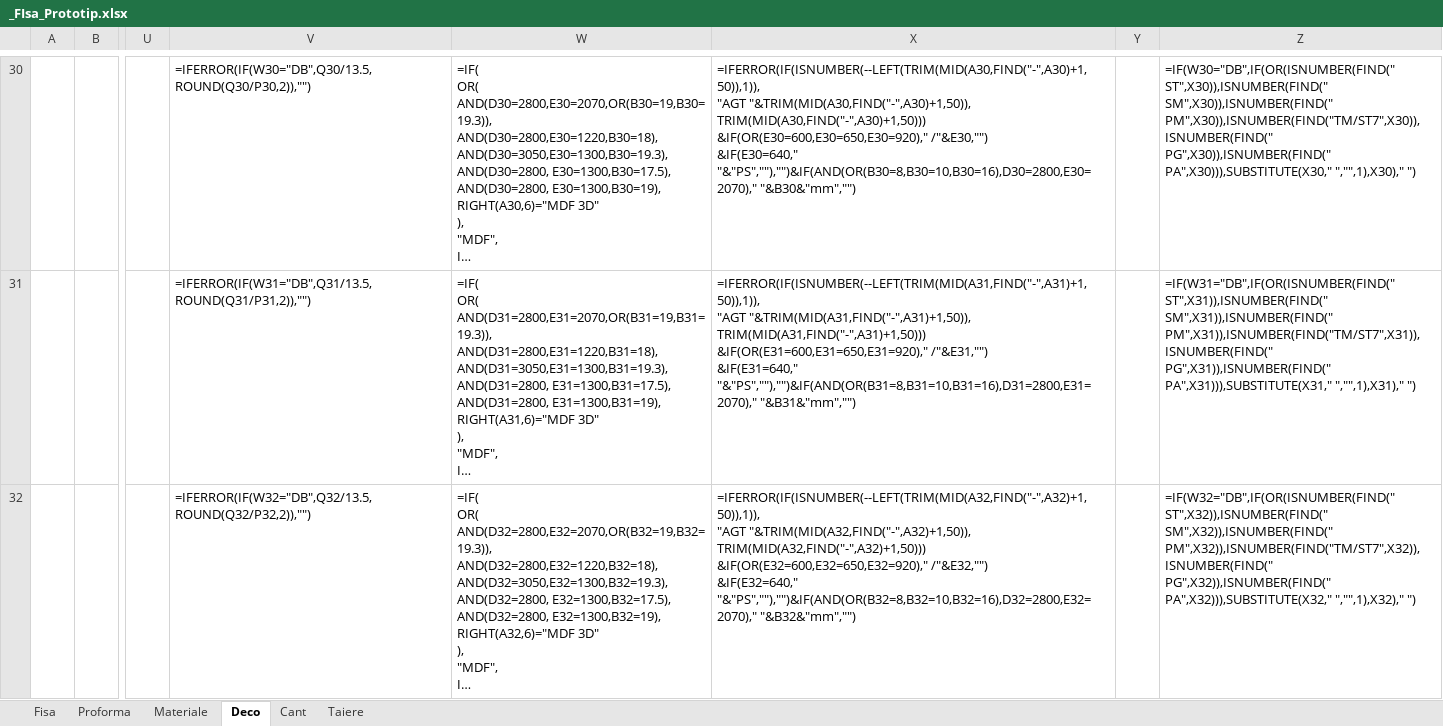
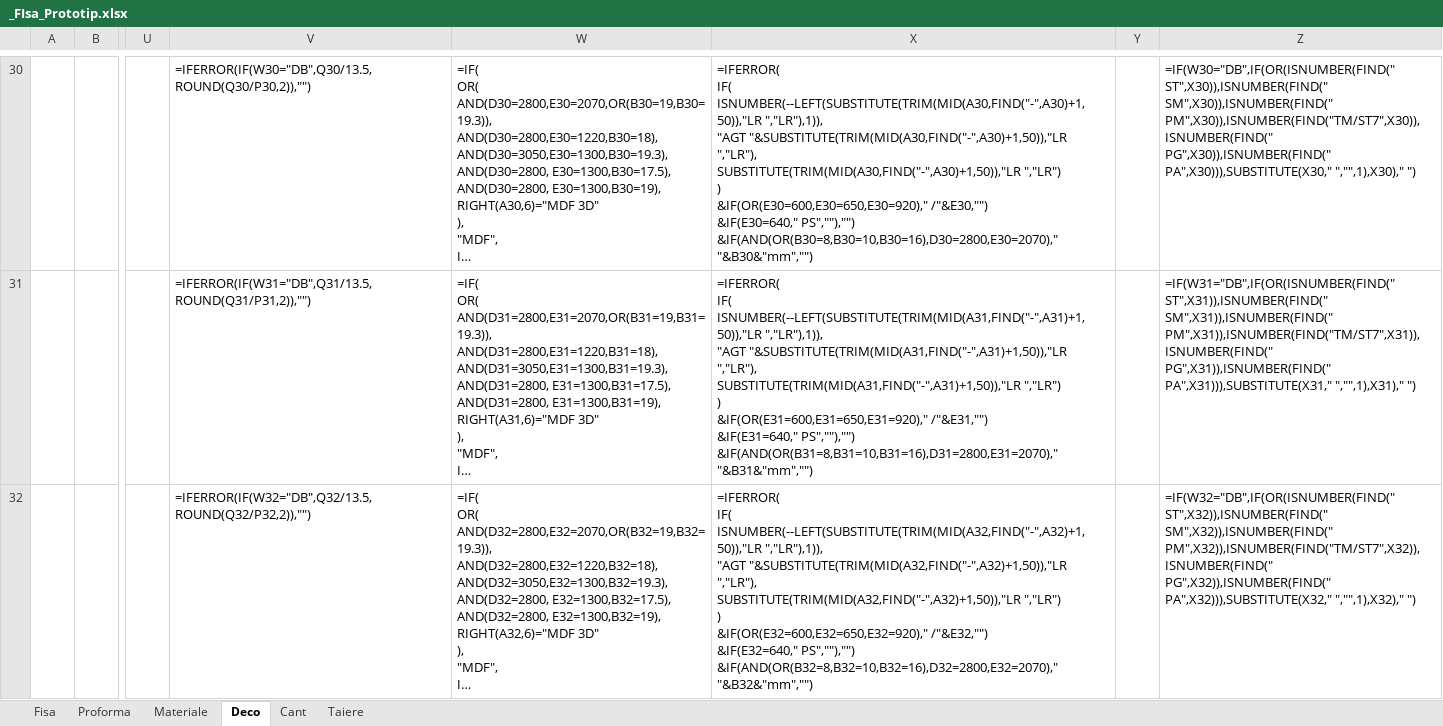
Before and after one commit to liviuspridon/PDF-Extract, an Excel workbook: _FIsa_Prototip.xlsx, sheet Deco, drawn as a sheet; only a part is shown, gaps mark what is left out; long unchanged cells end in …; values as stored, in another font and other column widths than the file's, no borders; formulas are shown in place of their values; ↵ is a line break in a cell; the diff covers the shown part only; the diff names each change by its address in the sheet, - before the commit and + after, or states it on an @@ line.

Commit message:
Add files via upload

```diff
--- a/_FIsa_Prototip.xlsx (sheet Deco)
+++ b/_FIsa_Prototip.xlsx (sheet Deco)
-X30: =IFERROR(IF(ISNUMBER(--LEFT(TRIM(MID(A30,FIND("-",A30)+1,50)),1)), ↵ "AGT "&TRIM(MID(A30,FIND("-",A30)+1,50)), ↵ TRIM(MID(A30,FIND("-",A30)+1,50))) ↵ &IF(OR(E30=600,E30=650,E30=920)," /"&E30,"") ↵ &IF(E30=640," "&"PS",""),"")&IF(AND(OR(B30=8,B30=10,B30=16),D30=2800,E30=2070)," "&B30&"mm","")
+X30: =IFERROR( ↵ IF( ↵ ISNUMBER(--LEFT(SUBSTITUTE(TRIM(MID(A30,FIND("-",A30)+1,50)),"LR ","LR"),1)), ↵ "AGT "&SUBSTITUTE(TRIM(MID(A30,FIND("-",A30)+1,50)),"LR ","LR"), ↵ SUBSTITUTE(TRIM(MID(A30,FIND("-",A30)+1,50)),"LR ","LR") ↵ ) ↵ &IF(OR(E30=600,E30=650,E30=920)," /"&E30,"") ↵ &IF(E30=640," PS",""),"") ↵ &IF(AND(OR(B30=8,B30=10,B30=16),D30=2800,E30=2070)," "&B30&"mm","")
-X31: =IFERROR(IF(ISNUMBER(--LEFT(TRIM(MID(A31,FIND("-",A31)+1,50)),1)), ↵ "AGT "&TRIM(MID(A31,FIND("-",A31)+1,50)), ↵ TRIM(MID(A31,FIND("-",A31)+1,50))) ↵ &IF(OR(E31=600,E31=650,E31=920)," /"&E31,"") ↵ &IF(E31=640," "&"PS",""),"")&IF(AND(OR(B31=8,B31=10,B31=16),D31=2800,E31=2070)," "&B31&"mm","")
+X31: =IFERROR( ↵ IF( ↵ ISNUMBER(--LEFT(SUBSTITUTE(TRIM(MID(A31,FIND("-",A31)+1,50)),"LR ","LR"),1)), ↵ "AGT "&SUBSTITUTE(TRIM(MID(A31,FIND("-",A31)+1,50)),"LR ","LR"), ↵ SUBSTITUTE(TRIM(MID(A31,FIND("-",A31)+1,50)),"LR ","LR") ↵ ) ↵ &IF(OR(E31=600,E31=650,E31=920)," /"&E31,"") ↵ &IF(E31=640," PS",""),"") ↵ &IF(AND(OR(B31=8,B31=10,B31=16),D31=2800,E31=2070)," "&B31&"mm","")
-X32: =IFERROR(IF(ISNUMBER(--LEFT(TRIM(MID(A32,FIND("-",A32)+1,50)),1)), ↵ "AGT "&TRIM(MID(A32,FIND("-",A32)+1,50)), ↵ TRIM(MID(A32,FIND("-",A32)+1,50))) ↵ &IF(OR(E32=600,E32=650,E32=920)," /"&E32,"") ↵ &IF(E32=640," "&"PS",""),"")&IF(AND(OR(B32=8,B32=10,B32=16),D32=2800,E32=2070)," "&B32&"mm","")
+X32: =IFERROR( ↵ IF( ↵ ISNUMBER(--LEFT(SUBSTITUTE(TRIM(MID(A32,FIND("-",A32)+1,50)),"LR ","LR"),1)), ↵ "AGT "&SUBSTITUTE(TRIM(MID(A32,FIND("-",A32)+1,50)),"LR ","LR"), ↵ SUBSTITUTE(TRIM(MID(A32,FIND("-",A32)+1,50)),"LR ","LR") ↵ ) ↵ &IF(OR(E32=600,E32=650,E32=920)," /"&E32,"") ↵ &IF(E32=640," PS",""),"") ↵ &IF(AND(OR(B32=8,B32=10,B32=16),D32=2800,E32=2070)," "&B32&"mm","")
```
Also changed, not shown: 30 edited cells elsewhere in this sheet.
